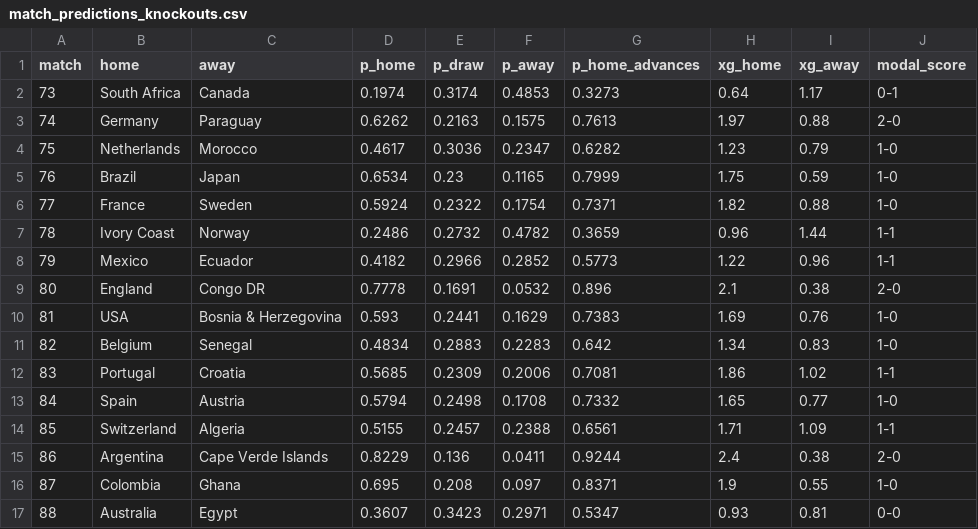
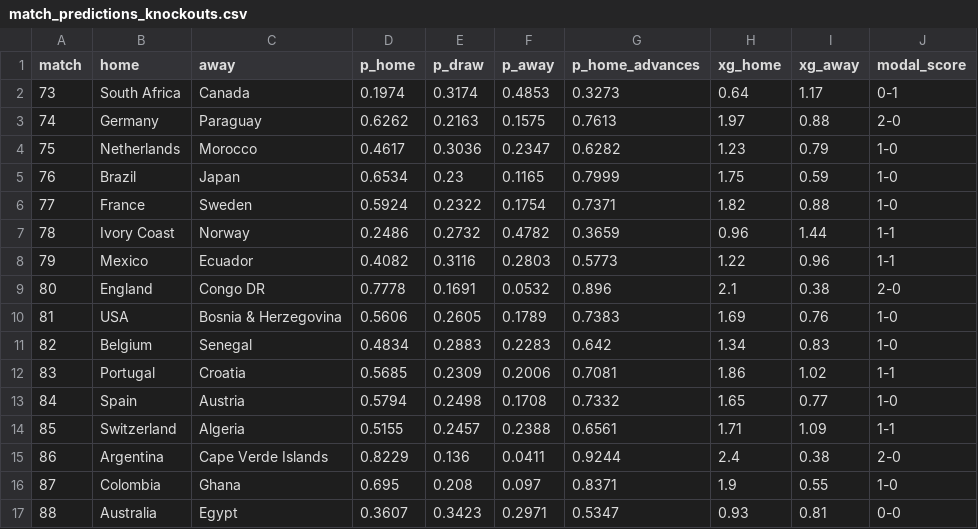
Before and after one commit to cxrlos/cupcast, a CSV file: outputs/match_predictions_knockouts.csv, drawn as a sheet.

```diff
--- a/outputs/match_predictions_knockouts.csv
+++ b/outputs/match_predictions_knockouts.csv
@@ -7,5 +7,5 @@ match,home,away,p_home,p_draw,p_away,p_home_advances,xg_home,xg_away,modal_score
 78,Ivory Coast,Norway,0.2486,0.2732,0.4782,0.3659,0.96,1.44,1-1
-79,Mexico,Ecuador,0.4182,0.2966,0.2852,0.5773,1.22,0.96,1-1
+79,Mexico,Ecuador,0.4082,0.3116,0.2803,0.5773,1.22,0.96,1-1
 80,England,Congo DR,0.7778,0.1691,0.0532,0.896,2.1,0.38,2-0
-81,USA,Bosnia & Herzegovina,0.593,0.2441,0.1629,0.7383,1.69,0.76,1-0
+81,USA,Bosnia & Herzegovina,0.5606,0.2605,0.1789,0.7383,1.69,0.76,1-0
 82,Belgium,Senegal,0.4834,0.2883,0.2283,0.642,1.34,0.83,1-0
```
Also changed, not shown: outputs/match_predictions_groups.csv, 6 other files.
